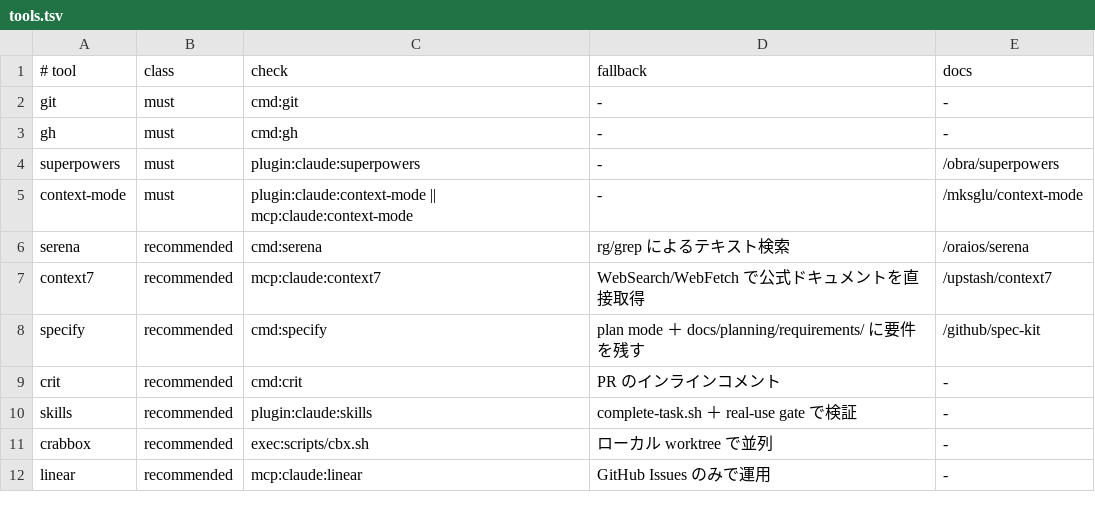
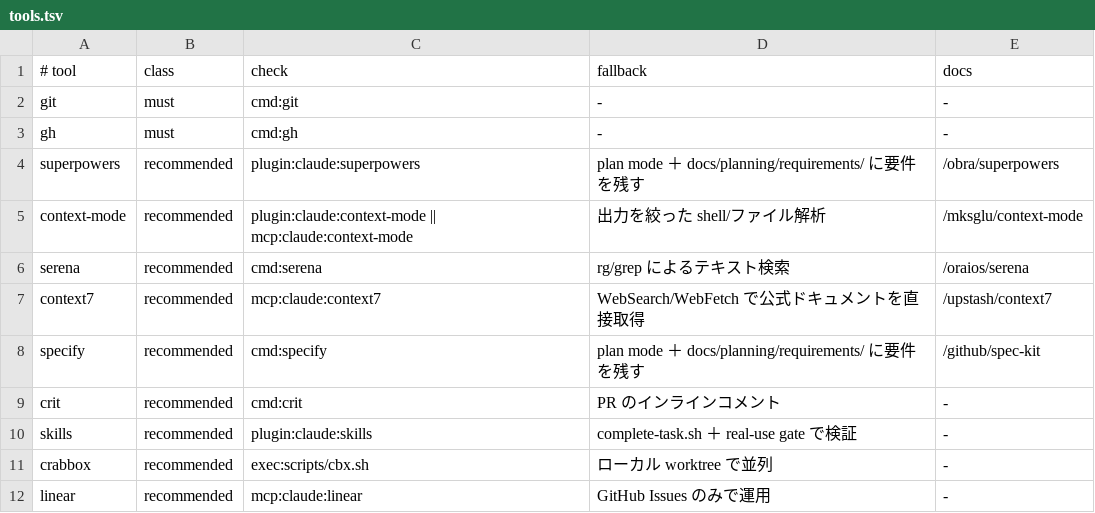
Before and after one commit to rytich/agentic-startup, a TSV file: templates/project/.ai/profiles/claude/tools.tsv, drawn as a sheet.

Commit message:
Codex-first profile と最小実装判断を限定統合する
Merged after objective review passed.

```diff
--- a/templates/project/.ai/profiles/claude/tools.tsv
+++ b/templates/project/.ai/profiles/claude/tools.tsv
@@ -3,4 +3,4 @@ git	must	cmd:git	-	-
 gh	must	cmd:gh	-	-
-superpowers	must	plugin:claude:superpowers	-	/obra/superpowers
-context-mode	must	plugin:claude:context-mode || mcp:claude:context-mode	-	/mksglu/context-mode
+superpowers	recommended	plugin:claude:superpowers	plan mode ＋ docs/planning/requirements/ に要件を残す	/obra/superpowers
+context-mode	recommended	plugin:claude:context-mode || mcp:claude:context-mode	出力を絞った shell/ファイル解析	/mksglu/context-mode
 serena	recommended	cmd:serena	rg/grep によるテキスト検索	/oraios/serena
```
Also changed, not shown: templates/project/.ai/profiles/codex-claude/tools.tsv, 42 other files.
